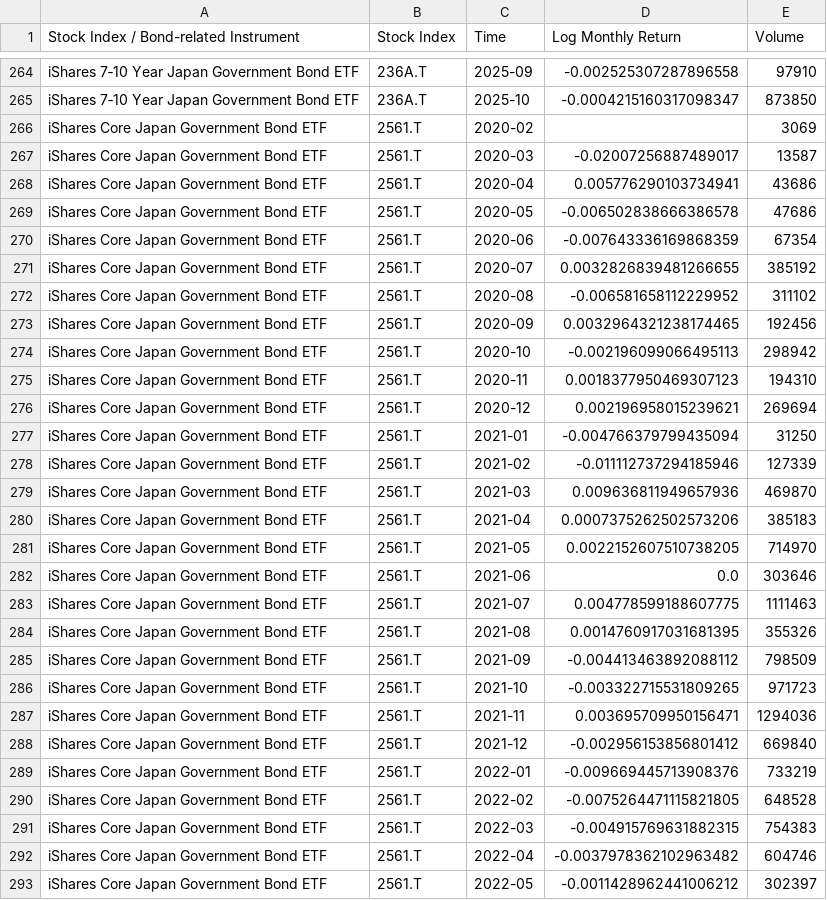
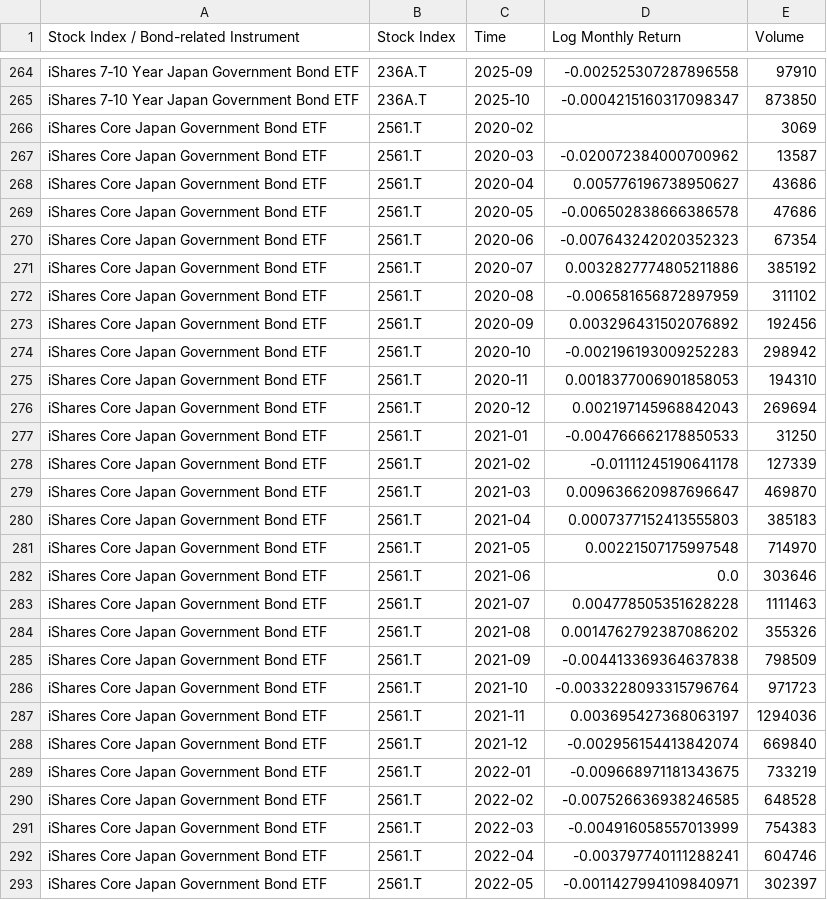
Before and after one commit to EliaLand/Policy_Target_RegimeSwitchingPersistence, a CSV file: Data/Aggregated/jp_stocks_pv_df.csv, drawn as a sheet; only a part is shown, gaps mark what is left out; the diff covers the shown part only.

```diff
--- a/Data/Aggregated/jp_stocks_pv_df.csv
+++ b/Data/Aggregated/jp_stocks_pv_df.csv
@@ -266,28 +266,28 @@ iShares 7‑10 Year Japan Government Bond ETF,236A.T,2025-10,-0.0004215160317098
 iShares Core Japan Government Bond ETF,2561.T,2020-02,,3069
-iShares Core Japan Government Bond ETF,2561.T,2020-03,-0.02007256887489017,13587
-iShares Core Japan Government Bond ETF,2561.T,2020-04,0.005776290103734941,43686
+iShares Core Japan Government Bond ETF,2561.T,2020-03,-0.020072384000700962,13587
+iShares Core Japan Government Bond ETF,2561.T,2020-04,0.005776196738950627,43686
 iShares Core Japan Government Bond ETF,2561.T,2020-05,-0.006502838666386578,47686
-iShares Core Japan Government Bond ETF,2561.T,2020-06,-0.007643336169868359,67354
-iShares Core Japan Government Bond ETF,2561.T,2020-07,0.0032826839481266655,385192
-iShares Core Japan Government Bond ETF,2561.T,2020-08,-0.006581658112229952,311102
-iShares Core Japan Government Bond ETF,2561.T,2020-09,0.0032964321238174465,192456
-iShares Core Japan Government Bond ETF,2561.T,2020-10,-0.002196099066495113,298942
-iShares Core Japan Government Bond ETF,2561.T,2020-11,0.0018377950469307123,194310
-iShares Core Japan Government Bond ETF,2561.T,2020-12,0.002196958015239621,269694
-iShares Core Japan Government Bond ETF,2561.T,2021-01,-0.004766379799435094,31250
-iShares Core Japan Government Bond ETF,2561.T,2021-02,-0.011112737294185946,127339
-iShares Core Japan Government Bond ETF,2561.T,2021-03,0.009636811949657936,469870
-iShares Core Japan Government Bond ETF,2561.T,2021-04,0.0007375262502573206,385183
-iShares Core Japan Government Bond ETF,2561.T,2021-05,0.0022152607510738205,714970
+iShares Core Japan Government Bond ETF,2561.T,2020-06,-0.007643242020352323,67354
+iShares Core Japan Government Bond ETF,2561.T,2020-07,0.0032827774805211886,385192
+iShares Core Japan Government Bond ETF,2561.T,2020-08,-0.006581656872897959,311102
+iShares Core Japan Government Bond ETF,2561.T,2020-09,0.003296431502076892,192456
+iShares Core Japan Government Bond ETF,2561.T,2020-10,-0.002196193009252283,298942
+iShares Core Japan Government Bond ETF,2561.T,2020-11,0.0018377006901858053,194310
+iShares Core Japan Government Bond ETF,2561.T,2020-12,0.002197145968842043,269694
+iShares Core Japan Government Bond ETF,2561.T,2021-01,-0.004766662178850533,31250
+iShares Core Japan Government Bond ETF,2561.T,2021-02,-0.01111245190641178,127339
+iShares Core Japan Government Bond ETF,2561.T,2021-03,0.009636620987696647,469870
+iShares Core Japan Government Bond ETF,2561.T,2021-04,0.0007377152413555803,385183
+iShares Core Japan Government Bond ETF,2561.T,2021-05,0.00221507175997548,714970
 iShares Core Japan Government Bond ETF,2561.T,2021-06,0.0,303646
-iShares Core Japan Government Bond ETF,2561.T,2021-07,0.004778599188607775,1111463
-iShares Core Japan Government Bond ETF,2561.T,2021-08,0.0014760917031681395,355326
-iShares Core Japan Government Bond ETF,2561.T,2021-09,-0.004413463892088112,798509
-iShares Core Japan Government Bond ETF,2561.T,2021-10,-0.003322715531809265,971723
-iShares Core Japan Government Bond ETF,2561.T,2021-11,0.003695709950156471,1294036
-iShares Core Japan Government Bond ETF,2561.T,2021-12,-0.002956153856801412,669840
-iShares Core Japan Government Bond ETF,2561.T,2022-01,-0.009669445713908376,733219
-iShares Core Japan Government Bond ETF,2561.T,2022-02,-0.0075264471115821805,648528
-iShares Core Japan Government Bond ETF,2561.T,2022-03,-0.004915769631882315,754383
-iShares Core Japan Government Bond ETF,2561.T,2022-04,-0.0037978362102963482,604746
-iShares Core Japan Government Bond ETF,2561.T,2022-05,-0.0011428962441006212,302397
+iShares Core Japan Government Bond ETF,2561.T,2021-07,0.004778505351628228,1111463
+iShares Core Japan Government Bond ETF,2561.T,2021-08,0.0014762792387086202,355326
+iShares Core Japan Government Bond ETF,2561.T,2021-09,-0.004413369364637838,798509
+iShares Core Japan Government Bond ETF,2561.T,2021-10,-0.0033228093315796764,971723
+iShares Core Japan Government Bond ETF,2561.T,2021-11,0.003695427368063197,1294036
+iShares Core Japan Government Bond ETF,2561.T,2021-12,-0.002956154413842074,669840
+iShares Core Japan Government Bond ETF,2561.T,2022-01,-0.009668971181343675,733219
+iShares Core Japan Government Bond ETF,2561.T,2022-02,-0.007526636938246585,648528
+iShares Core Japan Government Bond ETF,2561.T,2022-03,-0.004916058557013999,754383
+iShares Core Japan Government Bond ETF,2561.T,2022-04,-0.003797740111288241,604746
+iShares Core Japan Government Bond ETF,2561.T,2022-05,-0.0011427994109840971,302397
```
Also changed, not shown: 38 edited cells elsewhere in this file, Data/Aggregated/jp_control_df.csv, 7 other files.
